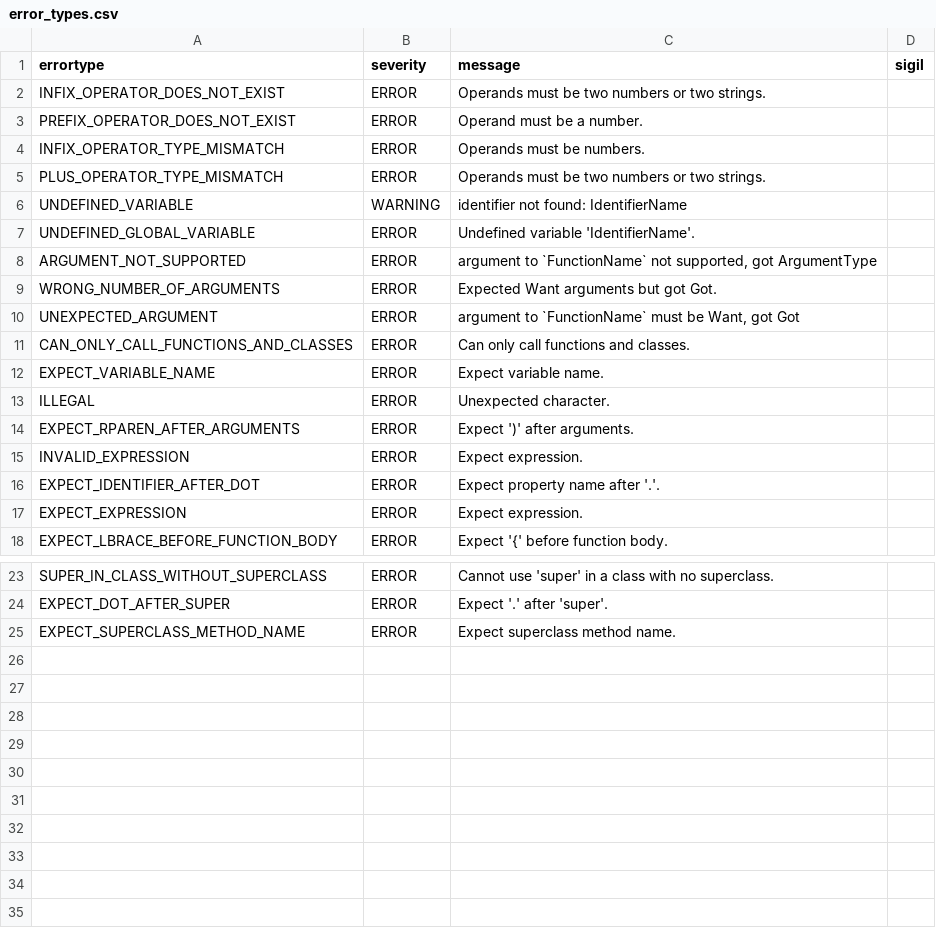
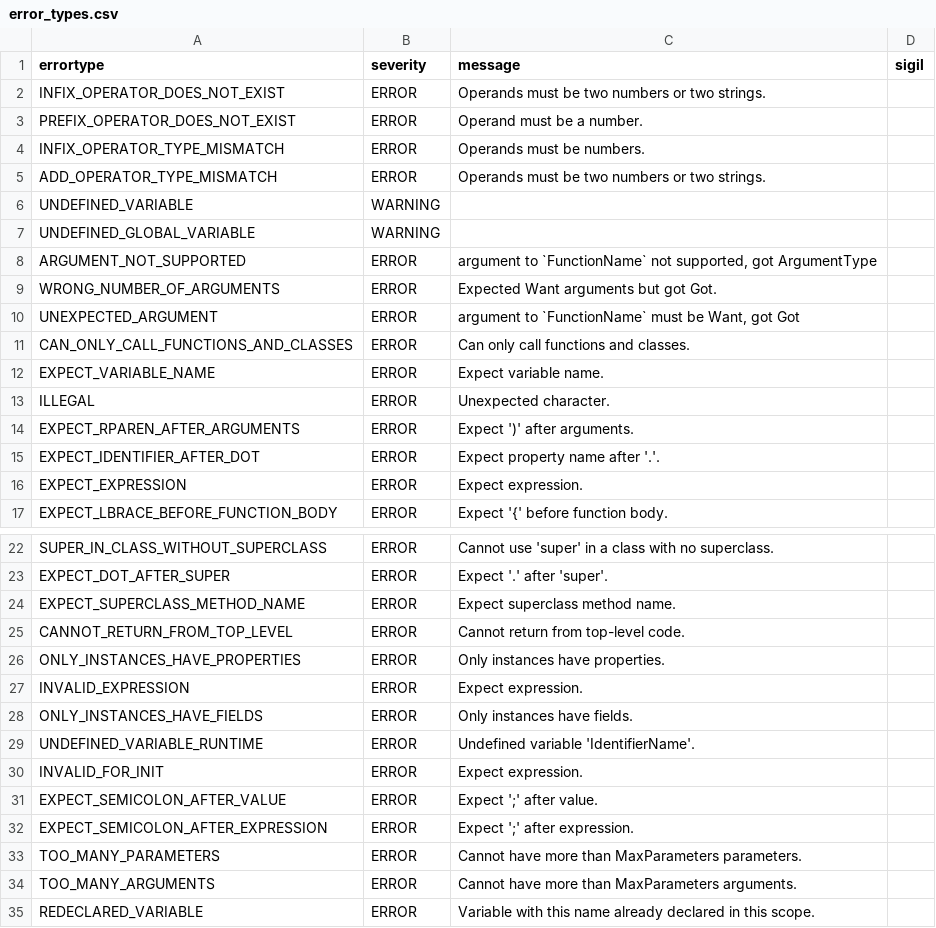
Before and after one commit to soft-lang/soft, a CSV file: languages/lox/error_types.csv, drawn as a sheet; only a part is shown, gaps mark what is left out.

```diff
--- a/languages/lox/error_types.csv
+++ b/languages/lox/error_types.csv
@@ -4,5 +4,5 @@
 "INFIX_OPERATOR_TYPE_MISMATCH","ERROR","Operands must be numbers.",""
-"PLUS_OPERATOR_TYPE_MISMATCH","ERROR","Operands must be two numbers or two strings.",""
-"UNDEFINED_VARIABLE","WARNING","identifier not found: IdentifierName",""
-"UNDEFINED_GLOBAL_VARIABLE","ERROR","Undefined variable 'IdentifierName'.",""
+"ADD_OPERATOR_TYPE_MISMATCH","ERROR","Operands must be two numbers or two strings.",""
+"UNDEFINED_VARIABLE","WARNING","",""
+"UNDEFINED_GLOBAL_VARIABLE","WARNING","",""
 "ARGUMENT_NOT_SUPPORTED","ERROR","argument to `FunctionName` not supported, got ArgumentType",""
@@ -14,3 +14,2 @@
 "EXPECT_RPAREN_AFTER_ARGUMENTS","ERROR","Expect ')' after arguments.",""
-"INVALID_EXPRESSION","ERROR","Expect expression.",""
 "EXPECT_IDENTIFIER_AFTER_DOT","ERROR","Expect property name after '.'.",""
@@ -25 +24,12 @@
 "EXPECT_SUPERCLASS_METHOD_NAME","ERROR","Expect superclass method name.",""
+"CANNOT_RETURN_FROM_TOP_LEVEL","ERROR","Cannot return from top-level code.",""
+"ONLY_INSTANCES_HAVE_PROPERTIES","ERROR","Only instances have properties.",""
+"INVALID_EXPRESSION","ERROR","Expect expression.",""
+"ONLY_INSTANCES_HAVE_FIELDS","ERROR","Only instances have fields.",""
+"UNDEFINED_VARIABLE_RUNTIME","ERROR","Undefined variable 'IdentifierName'.",""
+"INVALID_FOR_INIT","ERROR","Expect expression.",""
+"EXPECT_SEMICOLON_AFTER_VALUE","ERROR","Expect ';' after value.",""
+"EXPECT_SEMICOLON_AFTER_EXPRESSION","ERROR","Expect ';' after expression.",""
+"TOO_MANY_PARAMETERS","ERROR","Cannot have more than MaxParameters parameters.",""
+"TOO_MANY_ARGUMENTS","ERROR","Cannot have more than MaxParameters arguments.",""
+"REDECLARED_VARIABLE","ERROR","Variable with this name already declared in this scope.",""
```
Also changed, not shown: languages/lox/node_types.csv, languages/monkey/error_types.csv, 25 other files.
